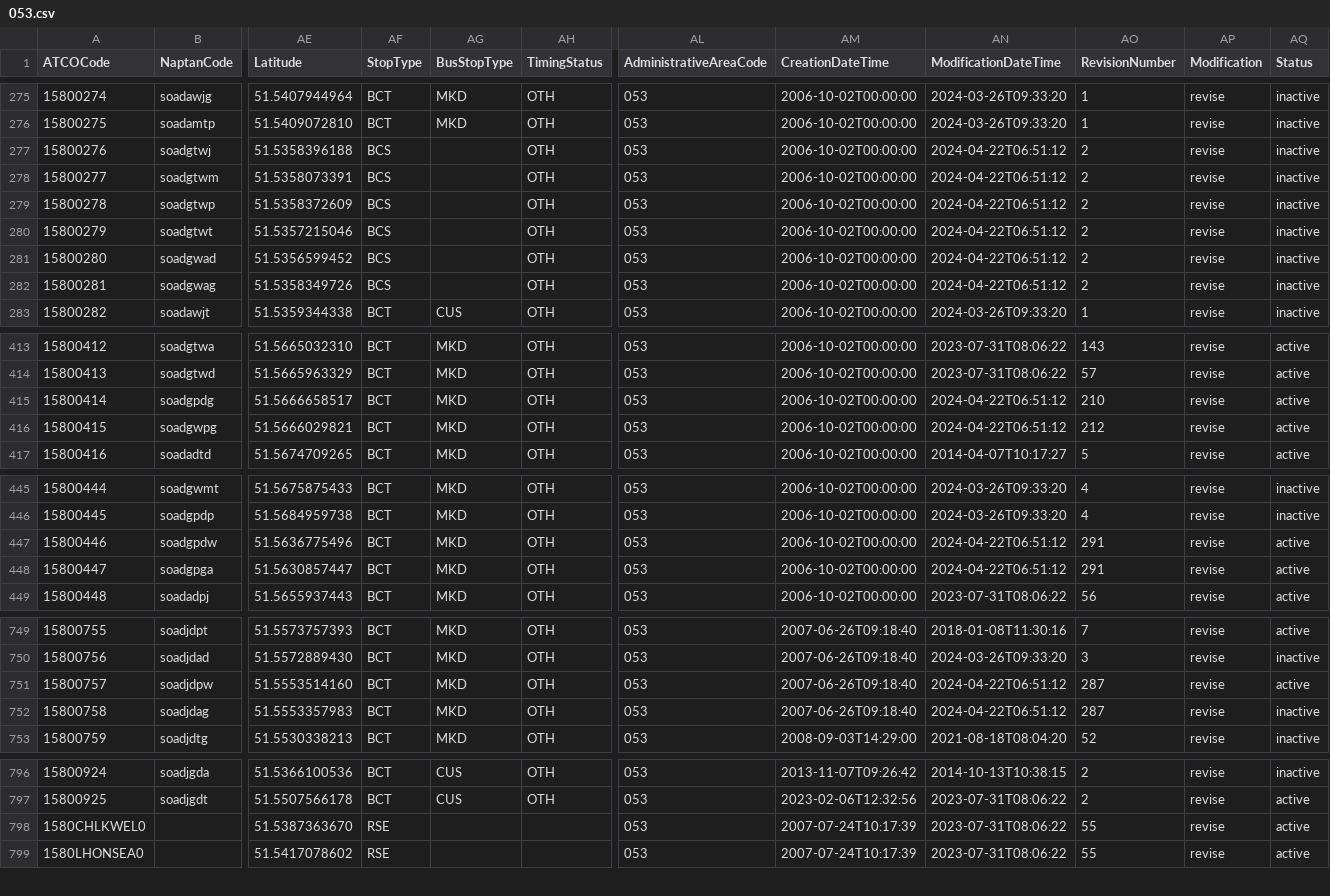
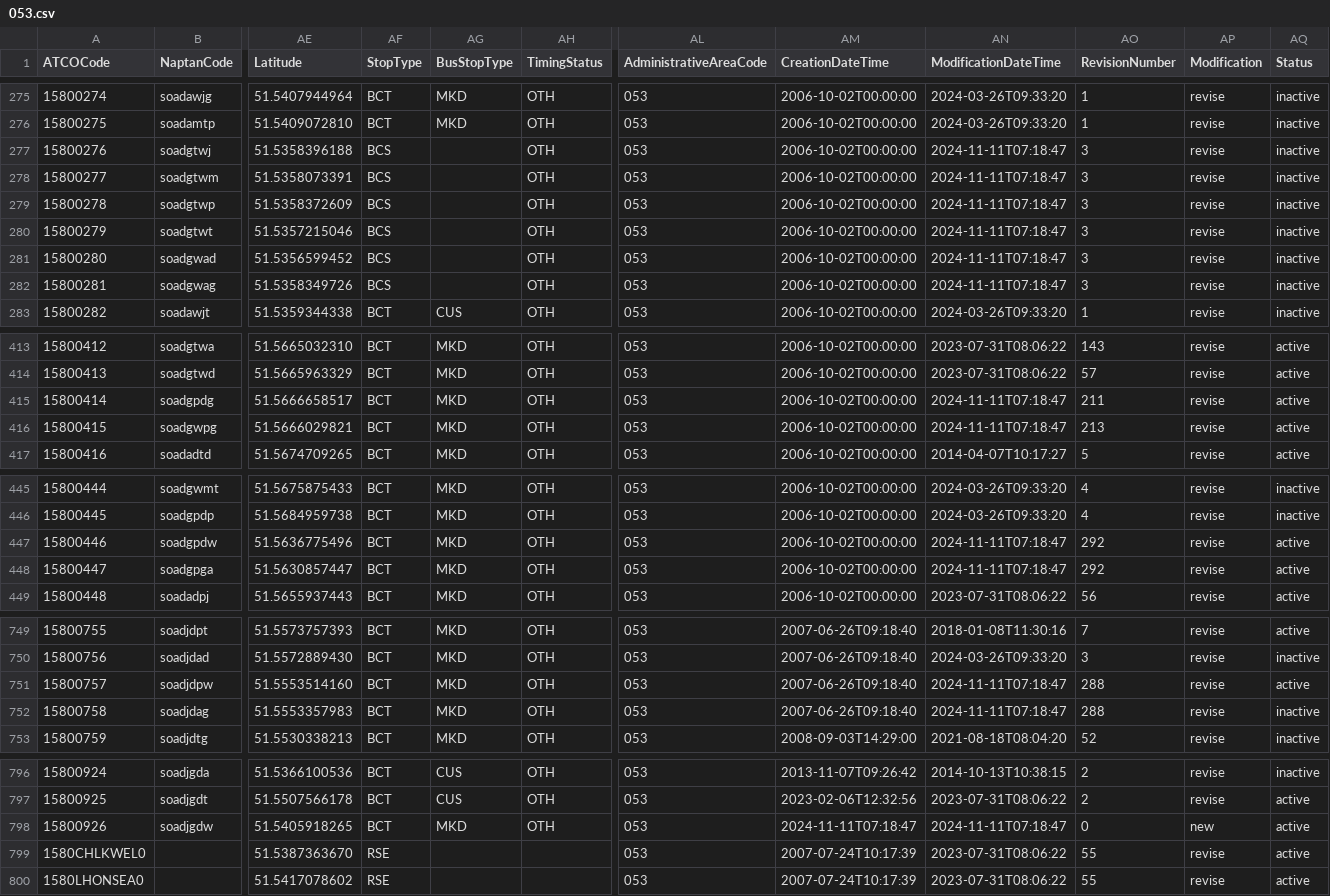
Before and after one commit to bustimes/scrapings, a CSV file: naptan/053.csv, drawn as a sheet; only a part is shown, gaps mark what is left out; rows hold the shown columns only; the diff covers the shown part only; the diff names each change by its address in the sheet, - before the commit and + after, or states it on an @@ line.

```diff
--- a/naptan/053.csv
+++ b/naptan/053.csv
-AN277:AN282 (ModificationDateTime): 2024-04-22T06:51:12
+AN277:AN282 (ModificationDateTime): 2024-11-11T07:18:47
-AO277:AO282 (RevisionNumber): 2
+AO277:AO282 (RevisionNumber): 3
-AN415:AN416 (ModificationDateTime): 2024-04-22T06:51:12
+AN415:AN416 (ModificationDateTime): 2024-11-11T07:18:47
-AO415 (RevisionNumber): 210
+AO415 (RevisionNumber): 211
-AO416 (RevisionNumber): 212
+AO416 (RevisionNumber): 213
-AN447:AN448 (ModificationDateTime): 2024-04-22T06:51:12
+AN447:AN448 (ModificationDateTime): 2024-11-11T07:18:47
-AO447:AO448 (RevisionNumber): 291
+AO447:AO448 (RevisionNumber): 292
-AN751:AN752 (ModificationDateTime): 2024-04-22T06:51:12
+AN751:AN752 (ModificationDateTime): 2024-11-11T07:18:47
-AO751:AO752 (RevisionNumber): 287
+AO751:AO752 (RevisionNumber): 288
+row 798: 15800926 | soadjgdw | 51.5405918265 | BCT | MKD | OTH | 053 | 2024-11-11T07:18:47 | 2024-11-11T07:18:47 | 0 | new | active
```
Also changed, not shown: 11 edited cells elsewhere in this file, naptan/104.csv, 1 other file.
